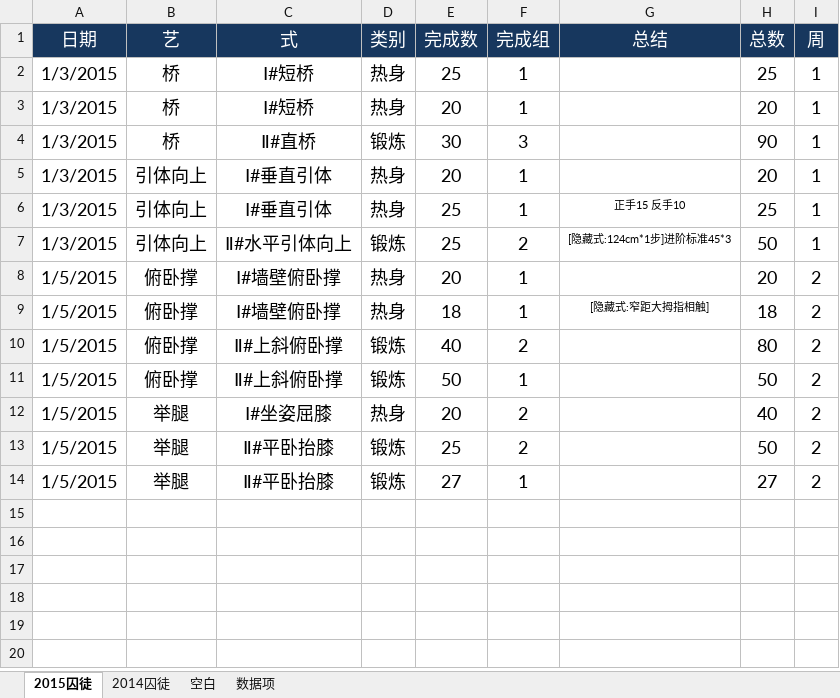
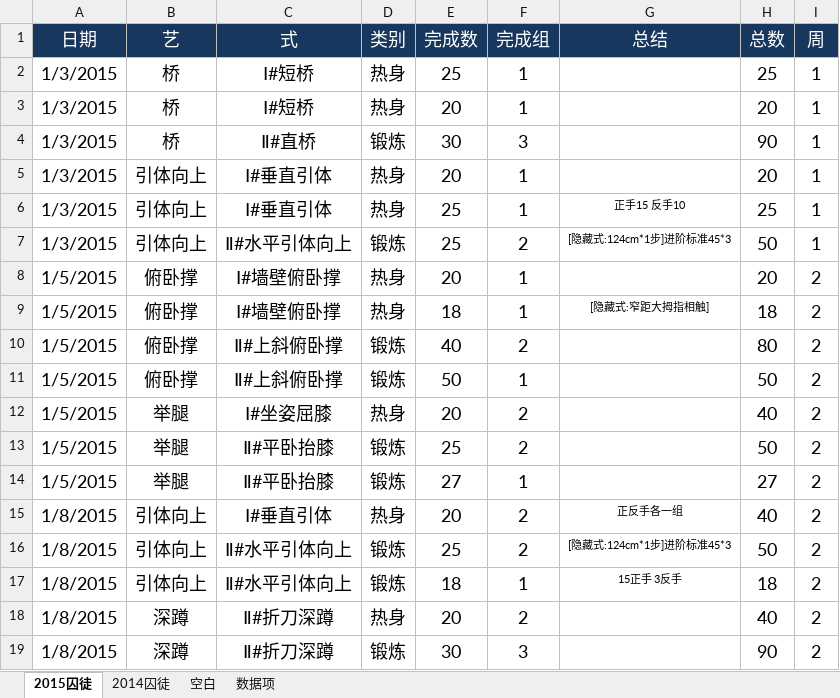
Before and after one commit to rikyoo/PersonalFiles, an Excel workbook: WangQ健身记录.xlsx, sheet 2015囚徒, drawn as a sheet; values as stored, in another font and other column widths than the file's, no borders; conditional formats not drawn; the diff names each change by its address in the sheet, - before the commit and + after, or states it on an @@ line.

Commit message:
2015-01-07 锻炼记录

```diff
--- a/WangQ健身记录.xlsx (sheet 2015囚徒)
+++ b/WangQ健身记录.xlsx (sheet 2015囚徒)
+row 15: 1/8/2015 | 引体向上 | Ⅰ#垂直引体 | 热身 | 20 | 2 | 正反手各一组 | 40 | 2
+row 16: 1/8/2015 | 引体向上 | Ⅱ#水平引体向上 | 锻炼 | 25 | 2 | [隐藏式:124cm*1步]进阶标准45*3 | 50 | 2
+row 17: 1/8/2015 | 引体向上 | Ⅱ#水平引体向上 | 锻炼 | 18 | 1 | 15正手 3反手 | 18 | 2
+row 18: 1/8/2015 | 深蹲 | Ⅱ#折刀深蹲 | 热身 | 20 | 2 |  | 40 | 2
+row 19: 1/8/2015 | 深蹲 | Ⅱ#折刀深蹲 | 锻炼 | 30 | 3 |  | 90 | 2
```
